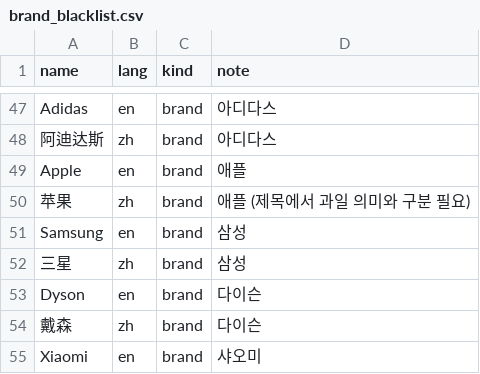
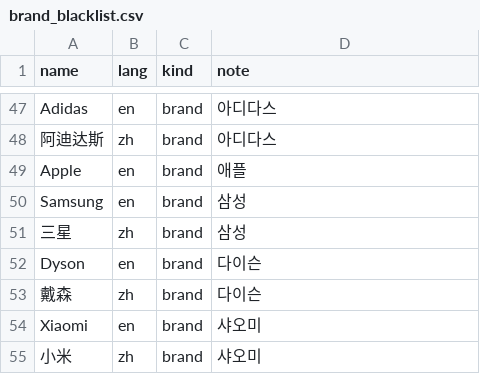
Before and after one commit to EvilStorm/auto-store, a CSV file: supabase/seed/brand_blacklist.csv, drawn as a sheet; only a part is shown, gaps mark what is left out; the shorter side is filled out with more unchanged rows; the diff names each change by its address in the sheet, - before the commit and + after, or states it on an @@ line.

```diff
--- a/supabase/seed/brand_blacklist.csv
+++ b/supabase/seed/brand_blacklist.csv
-row 50: 苹果 | zh | brand | 애플 (제목에서 과일 의미와 구분 필요)
```
Also changed, not shown: supabase/seed/attribute_aliases.csv, 5 other files.
